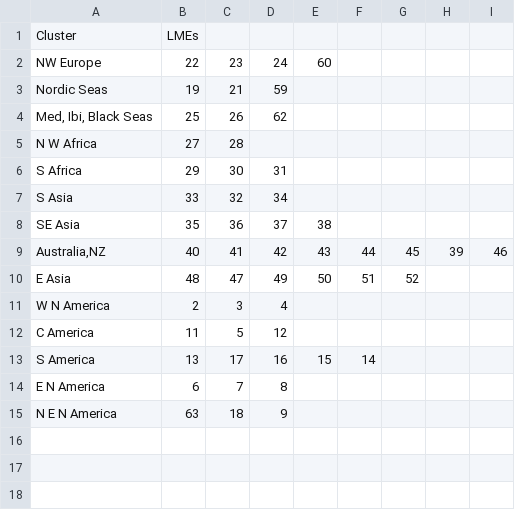
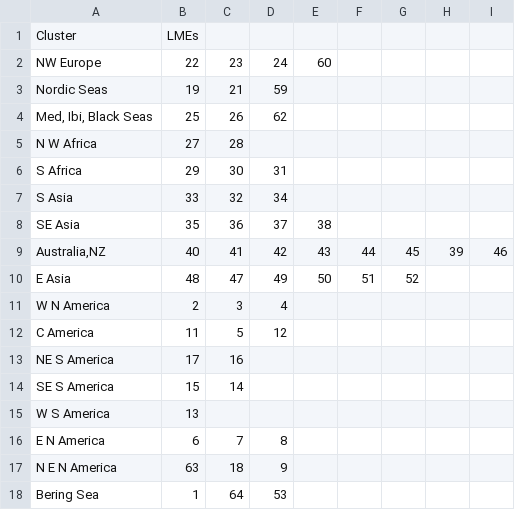
Before and after one commit to NOC-MSM/SE-NEMO, a CSV file: scripts/analysis/Data/LME_Clusters.csv, drawn as a sheet; removed rows and columns are numbered as before the commit, all else as after; the diff names each change by its address in the sheet, - before the commit and + after, or states it on an @@ line.

Commit message:
Cluster LMEs

```diff
--- a/scripts/analysis/Data/LME_Clusters.csv
+++ b/scripts/analysis/Data/LME_Clusters.csv
-row 13: S America | 13 | 17 | 16 | 15 | 14
+row 13: NE S America | 17 | 16
+row 14: SE S America | 15 | 14
+row 15: W S America | 13
+row 18: Bering Sea | 1 | 64 | 53
```
Also changed, not shown: 3 other files.
